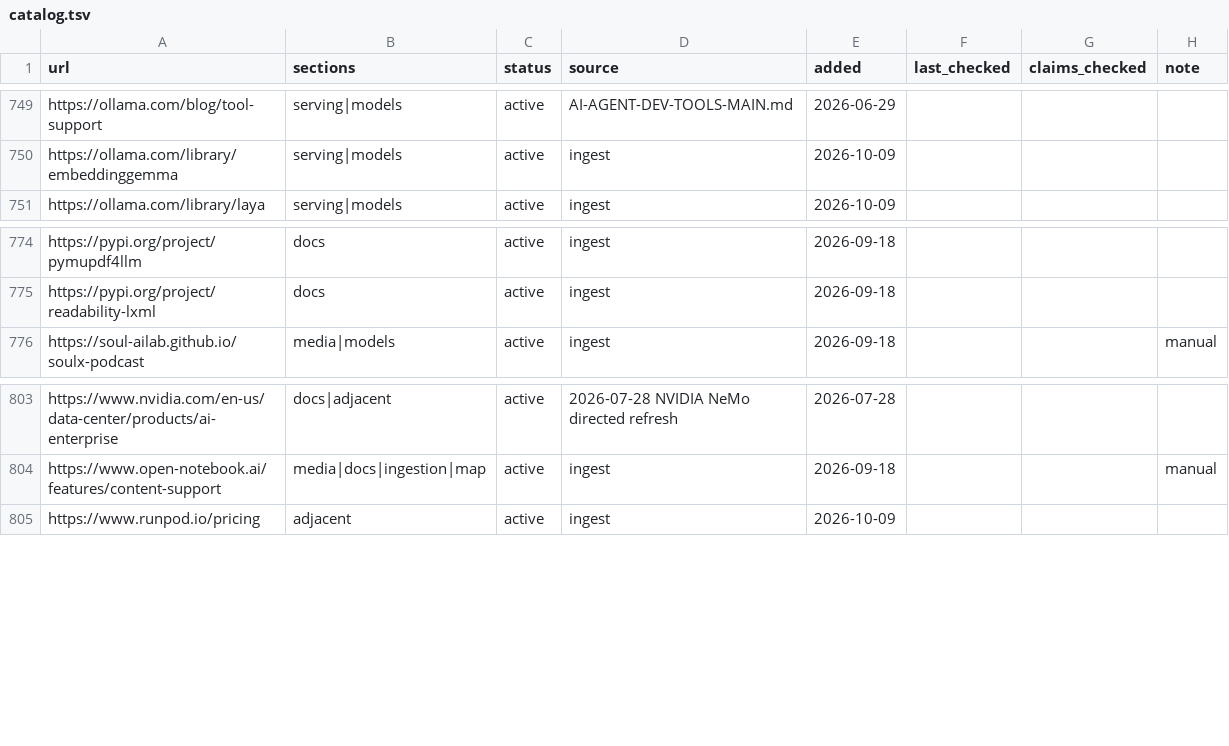
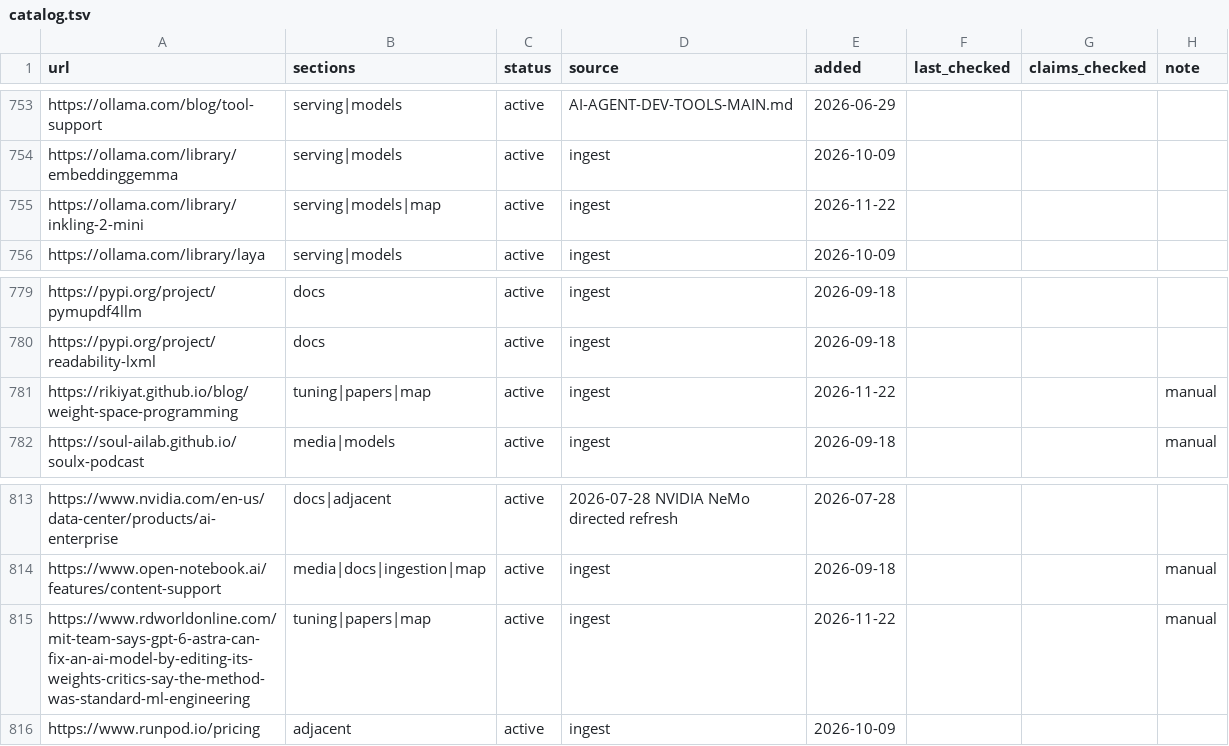
Before and after one commit to anton-winter-arch/dotagents, a TSV file: skills/ai-engineering/resources/catalog.tsv, drawn as a sheet; only a part is shown, gaps mark what is left out; the diff covers the shown part only.

```diff
--- a/skills/ai-engineering/resources/catalog.tsv
+++ b/skills/ai-engineering/resources/catalog.tsv
@@ -750,2 +754,3 @@ https://ollama.com/blog/tool-support	serving|models	active	AI-AGENT-DEV-TOOLS-MA
 https://ollama.com/library/embeddinggemma	serving|models	active	ingest	2026-10-09			
+https://ollama.com/library/inkling-2-mini	serving|models|map	active	ingest	2026-11-22			
 https://ollama.com/library/laya	serving|models	active	ingest	2026-10-09			
@@ -775,2 +780,3 @@ https://pypi.org/project/pymupdf4llm	docs	active	ingest	2026-09-18
 https://pypi.org/project/readability-lxml	docs	active	ingest	2026-09-18			
+https://rikiyat.github.io/blog/weight-space-programming	tuning|papers|map	active	ingest	2026-11-22			manual
 https://soul-ailab.github.io/soulx-podcast	media|models	active	ingest	2026-09-18			manual
@@ -804,2 +814,3 @@ https://www.nvidia.com/en-us/data-center/products/ai-enterprise	docs|adjacent	ac
 https://www.open-notebook.ai/features/content-support	media|docs|ingestion|map	active	ingest	2026-09-18			manual
+https://www.rdworldonline.com/mit-team-says-gpt-6-astra-can-fix-an-ai-model-by-editing-its-weights-critics-say-the-method-was-standard-ml-engineering	tuning|papers|map	active	ingest	2026-11-22			manual
 https://www.runpod.io/pricing	adjacent	active	ingest	2026-10-09			
```
Also changed, not shown: 8 added rows elsewhere in this file, skills/ai-engineering/resources/_conflicts.tsv, skills/ai-engineering/resources/github.tsv, 27 other files.
